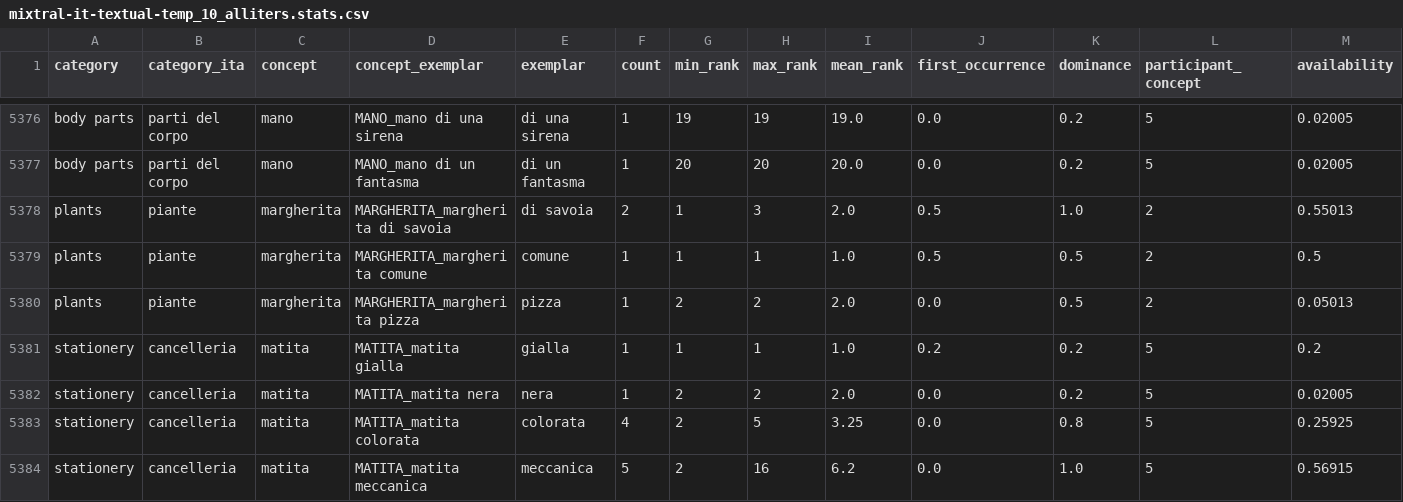
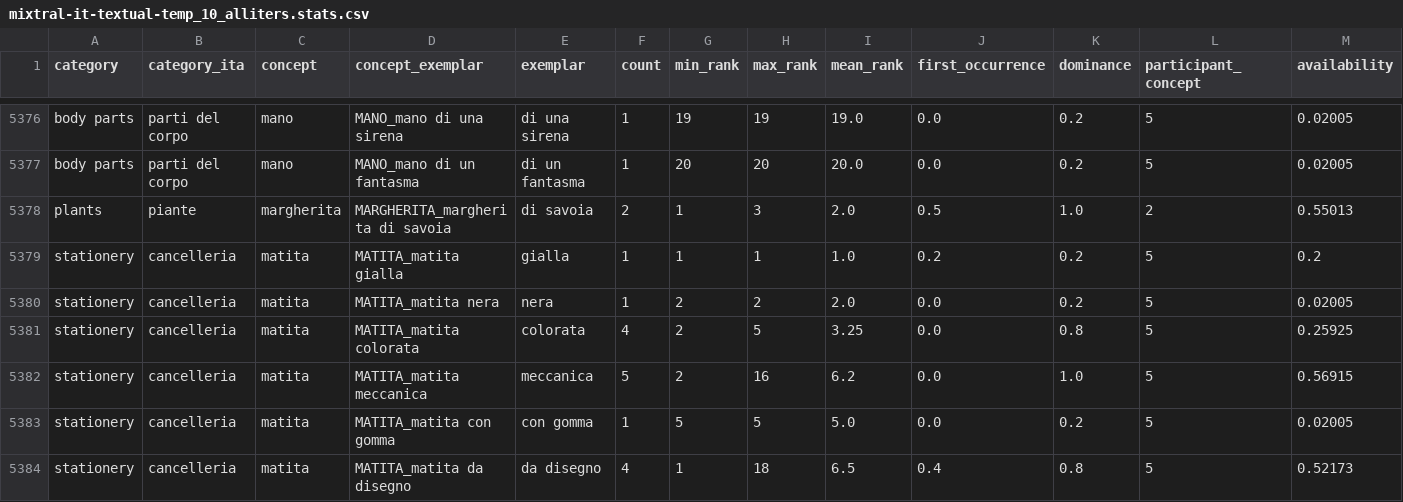
Before and after one commit to andreapdr/conceptCategoriesLLMs, a CSV file: results-generation/italian/stats/mixtral-it-textual-temp_10_alliters.stats.csv, drawn as a sheet; only a part is shown, gaps mark what is left out; the shorter side is filled out with more unchanged rows; the diff names each change by its address in the sheet, - before the commit and + after, or states it on an @@ line.

```diff
--- a/results-generation/italian/stats/mixtral-it-textual-temp_10_alliters.stats.csv
+++ b/results-generation/italian/stats/mixtral-it-textual-temp_10_alliters.stats.csv
-row 5379: plants | piante | margherita | MARGHERITA_margherita comune | comune | 1 | 1 | 1 | 1.0 | 0.5 | 0.5 | 2 | 0.5
-row 5380: plants | piante | margherita | MARGHERITA_margherita pizza | pizza | 1 | 2 | 2 | 2.0 | 0.0 | 0.5 | 2 | 0.05013
```
Also changed, not shown: results-generation/analysis/corr_lengths_exemplars_temp_05.csv, results-generation/italian/stats/llava-it-visual-temp_05_alliters.stats.csv, 47 other files.
